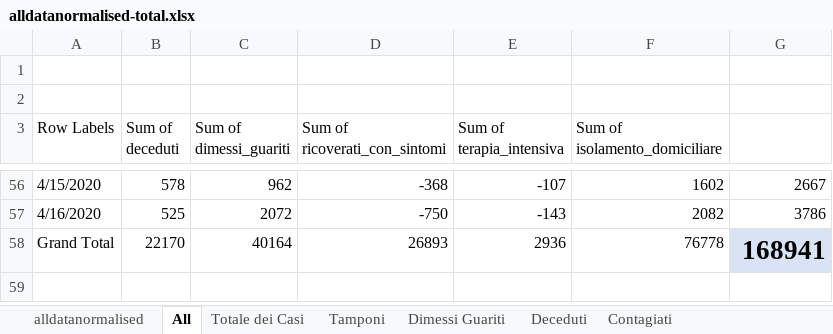
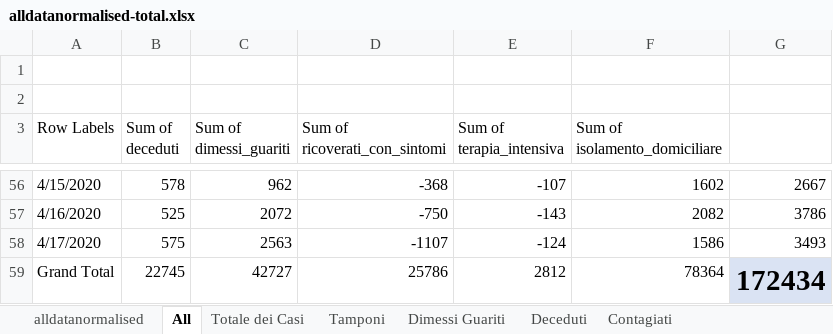
Before and after one commit to gadaxmagicgadax/covid-19, an Excel workbook: alldatanormalised-total.xlsx, sheet All, drawn as a sheet; only a part is shown, gaps mark what is left out; values as stored, in another font and other column widths than the file's, no borders; charts and pictures not drawn; addresses are those after the commit; the diff names each change by its address in the sheet, - before the commit and + after, or states it on an @@ line.

```diff
--- a/alldatanormalised-total.xlsx (sheet All)
+++ b/alldatanormalised-total.xlsx (sheet All)
+row 58: 4/17/2020 | 575 | 2563 | -1107 | -124 | 1586 | 3493
-B59 (Sum of deceduti): 22170
+B59 (Sum of deceduti): 22745
-C59 (Sum of dimessi_guariti): 40164
+C59 (Sum of dimessi_guariti): 42727
-D59 (Sum of ricoverati_con_sintomi): 26893
+D59 (Sum of ricoverati_con_sintomi): 25786
-E59 (Sum of terapia_intensiva): 2936
+E59 (Sum of terapia_intensiva): 2812
-F59 (Sum of isolamento_domiciliare): 76778
+F59 (Sum of isolamento_domiciliare): 78364
-G59: 168941
+G59: 172434
@@ G59 text size: larger @@
```
Also changed, not shown: sheet alldatanormalised, sheet Contagiati, sheet Tamponi, sheet Deceduti, sheet Dimessi Guariti, sheet Totale dei Casi, charts or pictures.
